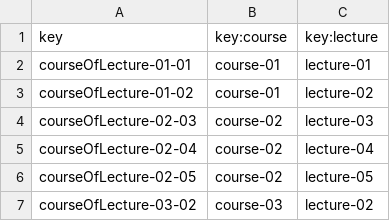
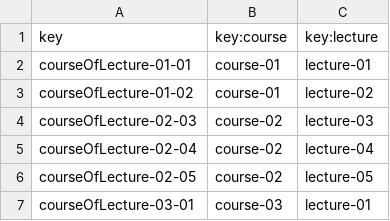
Before and after one commit to josrojrom1/C1.04.02, a CSV file: src/main/webapp/WEB-INF/resources/sample-data/courseOfLecture.csv, drawn as a sheet.

```diff
--- a/src/main/webapp/WEB-INF/resources/sample-data/courseOfLecture.csv
+++ b/src/main/webapp/WEB-INF/resources/sample-data/courseOfLecture.csv
@@ -6,2 +6,2 @@ courseOfLecture-02-04,course-02,lecture-04
 courseOfLecture-02-05,course-02,lecture-05
-courseOfLecture-03-02,course-03,lecture-02
+courseOfLecture-03-01,course-03,lecture-01
```
Also changed, not shown: 9 other files.
